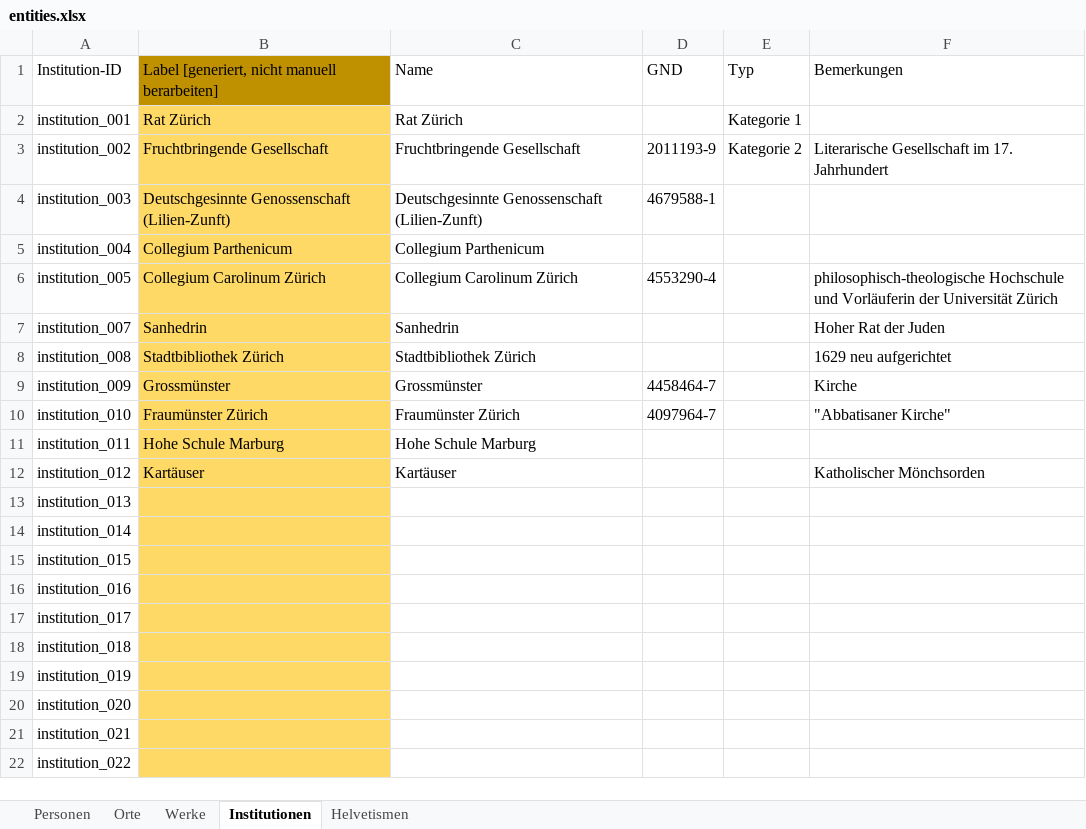
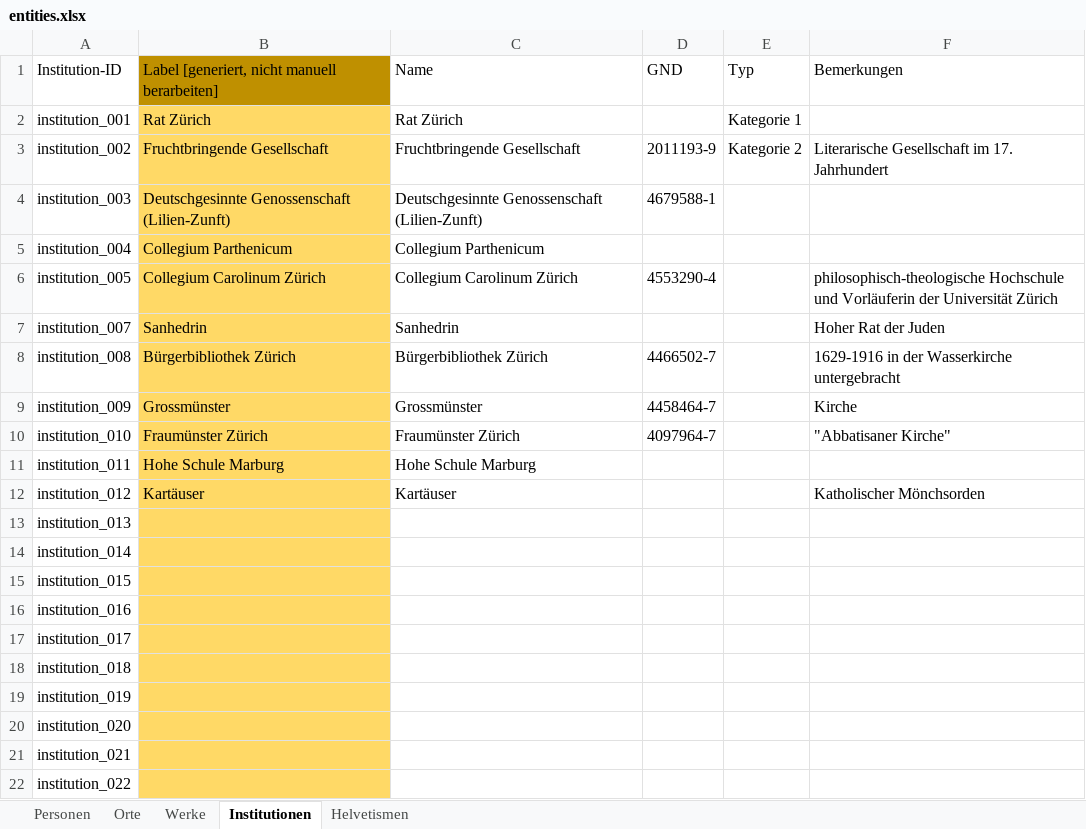
Before and after one commit to DHBern/simler_data, an Excel workbook: gsheet/xlsx/entities.xlsx, sheet Institutionen, drawn as a sheet; values as stored, in another font and other column widths than the file's, no borders; charts and pictures and table styles not drawn; the diff names each change by its address in the sheet, - before the commit and + after, or states it on an @@ line.

```diff
--- a/gsheet/xlsx/entities.xlsx (sheet Institutionen)
+++ b/gsheet/xlsx/entities.xlsx (sheet Institutionen)
-B8: Stadtbibliothek Zürich
+B8: Bürgerbibliothek Zürich
-C8: Stadtbibliothek Zürich
+C8: Bürgerbibliothek Zürich
-D8: (empty)
+D8: 4466502-7
-F8: 1629 neu aufgerichtet
+F8: 1629-1916 in der Wasserkirche untergebracht
```
Also changed, not shown: sheet Personen, sheet Werke, sheet Orte.
